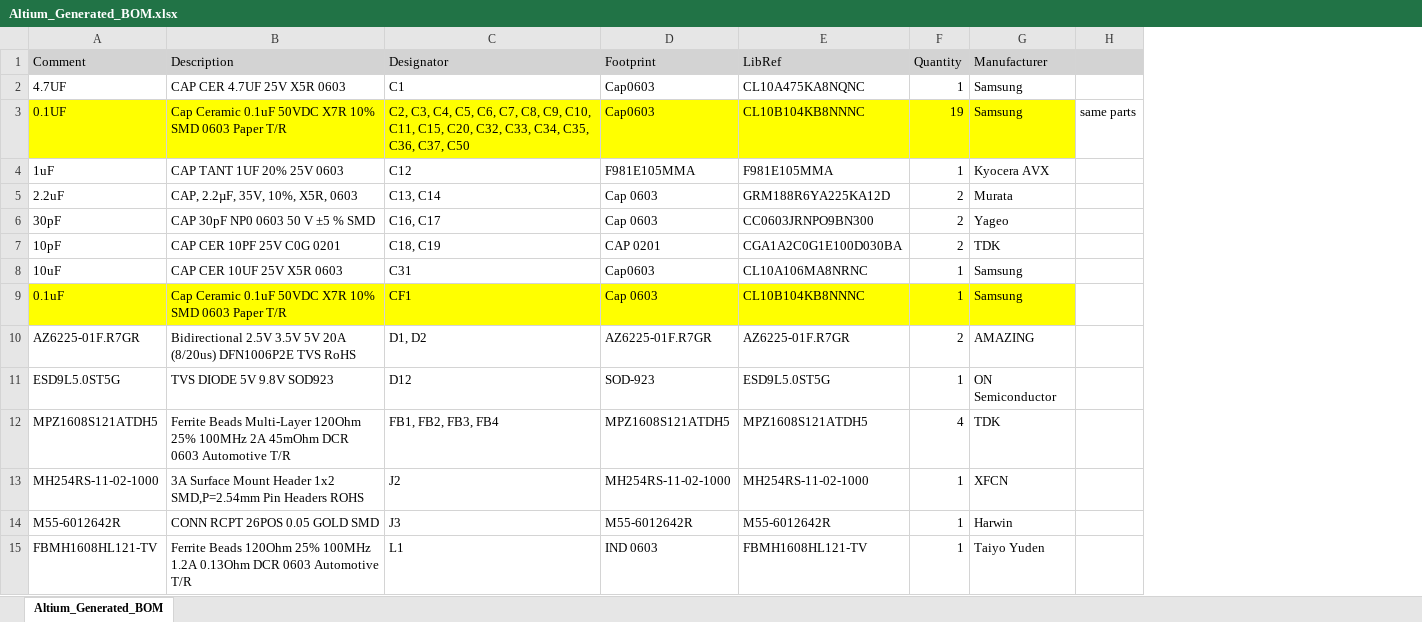
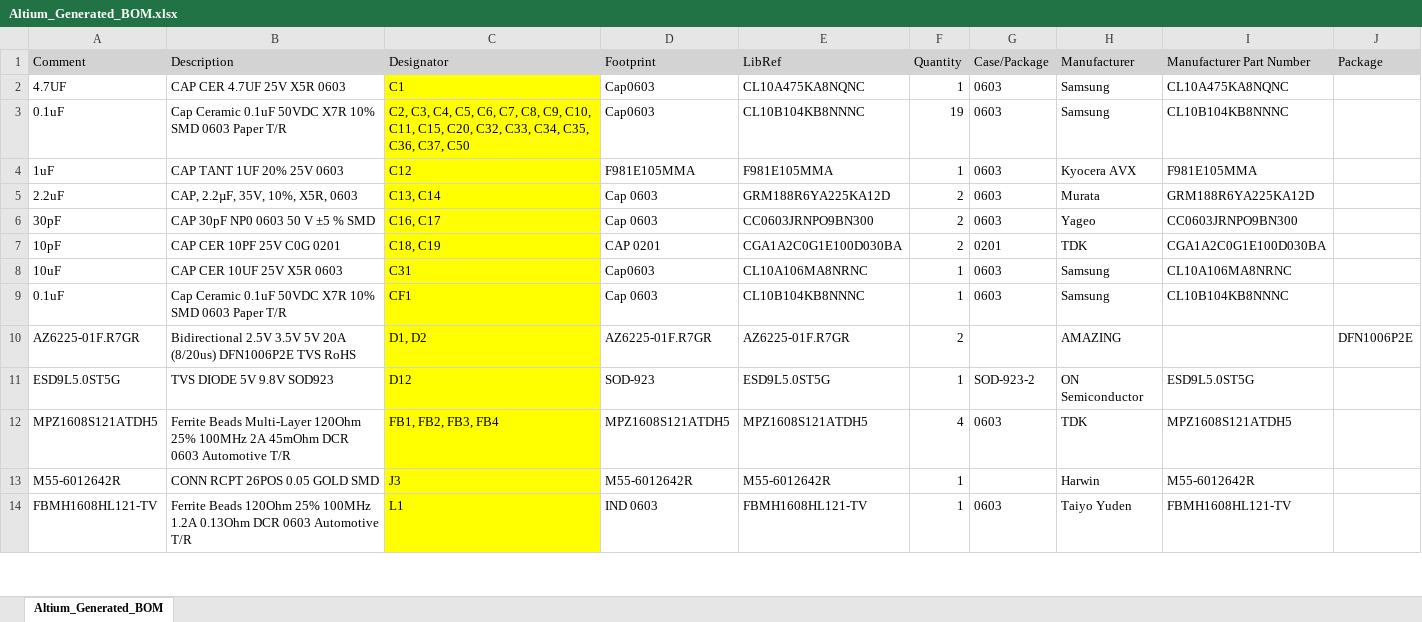
Before and after one commit to eSpark-Backup/colebenson-smartmotors, an Excel workbook: Deliverables/SM_Bottom Board/_BOM/Altium_Generated_BOM.xlsx, sheet Altium_Generated_BOM, drawn as a sheet; only a part is shown; values as stored, in another font and other column widths than the file's, no borders; removed rows and columns are numbered as before the commit, all else as after; the diff covers the shown part only; the diff names each change by its address in the sheet, - before the commit and + after, or states it on an @@ line.

```diff
--- a/Deliverables/SM_Bottom Board/_BOM/Altium_Generated_BOM.xlsx (sheet Altium_Generated_BOM)
+++ b/Deliverables/SM_Bottom Board/_BOM/Altium_Generated_BOM.xlsx (sheet Altium_Generated_BOM)
+column G (Case/Package), rows 2-14: 0603 | 0603 | 0603 | 0603 | 0603 | 0201 | 0603 | 0603 |  | SOD-923-2 | 0603 |  | 0603
-column H, row 3: same parts
+column I (Manufacturer Part Number), rows 2-14: CL10A475KA8NQNC | CL10B104KB8NNNC | F981E105MMA | GRM188R6YA225KA12D | CC0603JRNPO9BN300 | CGA1A2C0G1E100D030BA | CL10A106MA8NRNC | CL10B104KB8NNNC |  | ESD9L5.0ST5G | MPZ1608S121ATDH5 | M55-6012642R | FBMH1608HL121-TV
+column J (Package), row 10: DFN1006P2E
-C2 fill: none
+C2 fill: #FFFF00
-A3 (Comment): 0.1UF
+A3 (Comment): 0.1uF
-A3:B3 fill: #FFFF00
+A3:B3 fill: none
-D3:F3 fill: #FFFF00
+D3:F3 fill: none
-H3 fill: #FFFF00
+H3 fill: none
-C4:C8 fill: none
+C4:C8 fill: #FFFF00
-A9:B9 fill: #FFFF00
+A9:B9 fill: none
-D9:F9 fill: #FFFF00
+D9:F9 fill: none
-H9 fill: #FFFF00
+H9 fill: none
-C10:C12 fill: none
+C10:C12 fill: #FFFF00
-row 13: MH254RS-11-02-1000 | 3A Surface Mount Header 1x2 SMD,P=2.54mm Pin Headers ROHS | J2 | MH254RS-11-02-1000 | MH254RS-11-02-1000 | 1 | XFCN
-C13:C14 fill: none
+C13:C14 fill: #FFFF00
```
Also changed, not shown: cell formats elsewhere in this sheet, Deliverables/SM_Bottom Board/_BOM/SM_Bottom_Board_LCSC.xlsx, 14 other files.
